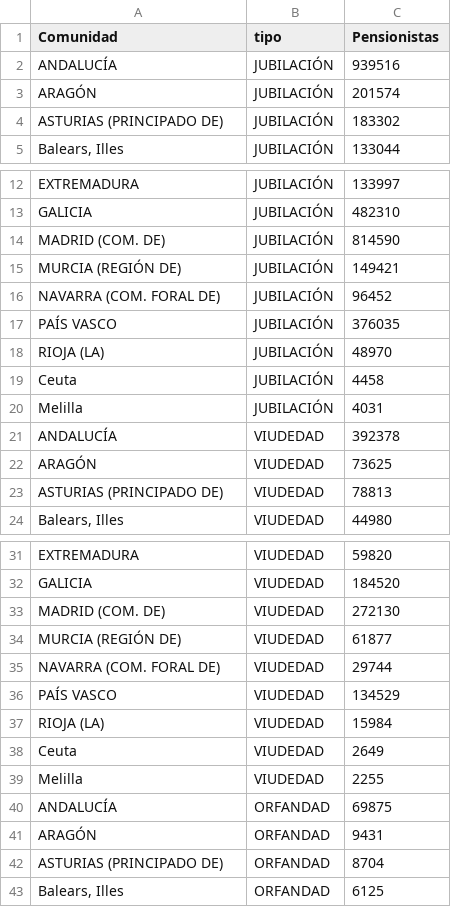
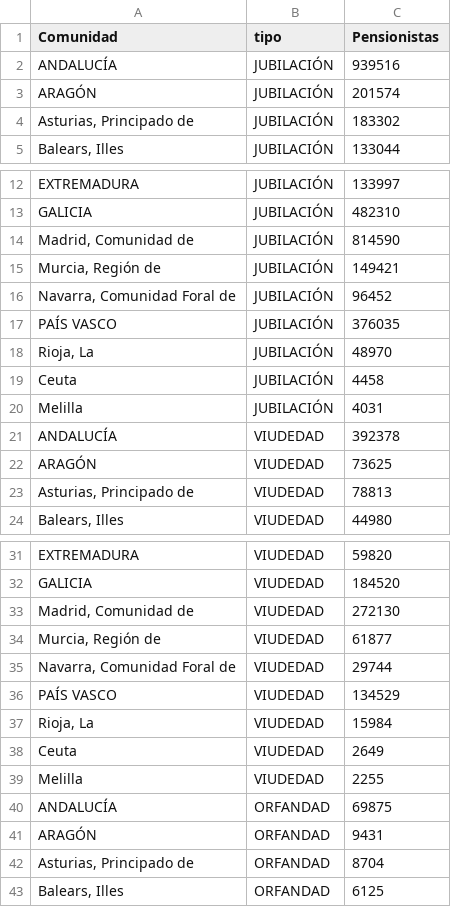
Before and after one commit to RafaelCaballero/tdm, a CSV file: datos/pensionistas.csv, drawn as a sheet; only a part is shown, gaps mark what is left out; the diff covers the shown part only.

Commit message:
Add files via upload

```diff
--- a/datos/pensionistas.csv
+++ b/datos/pensionistas.csv
@@ -3,3 +3,3 @@ ANDALUCÍA,JUBILACIÓN,939516
 ARAGÓN,JUBILACIÓN,201574
-ASTURIAS (PRINCIPADO DE),JUBILACIÓN,183302
+"Asturias, Principado de",JUBILACIÓN,183302
 "Balears, Illes",JUBILACIÓN,133044
@@ -13,7 +13,7 @@ EXTREMADURA,JUBILACIÓN,133997
 GALICIA,JUBILACIÓN,482310
-MADRID (COM. DE),JUBILACIÓN,814590
-MURCIA (REGIÓN DE),JUBILACIÓN,149421
-NAVARRA (COM. FORAL DE),JUBILACIÓN,96452
+"Madrid, Comunidad de",JUBILACIÓN,814590
+"Murcia, Región de",JUBILACIÓN,149421
+" Navarra, Comunidad Foral de",JUBILACIÓN,96452
 PAÍS VASCO,JUBILACIÓN,376035
-RIOJA (LA),JUBILACIÓN,48970
+"Rioja, La",JUBILACIÓN,48970
 Ceuta,JUBILACIÓN,4458
@@ -22,3 +22,3 @@ ANDALUCÍA,VIUDEDAD,392378
 ARAGÓN,VIUDEDAD,73625
-ASTURIAS (PRINCIPADO DE),VIUDEDAD,78813
+"Asturias, Principado de",VIUDEDAD,78813
 "Balears, Illes",VIUDEDAD,44980
@@ -32,7 +32,7 @@ EXTREMADURA,VIUDEDAD,59820
 GALICIA,VIUDEDAD,184520
-MADRID (COM. DE),VIUDEDAD,272130
-MURCIA (REGIÓN DE),VIUDEDAD,61877
-NAVARRA (COM. FORAL DE),VIUDEDAD,29744
+"Madrid, Comunidad de",VIUDEDAD,272130
+"Murcia, Región de",VIUDEDAD,61877
+" Navarra, Comunidad Foral de",VIUDEDAD,29744
 PAÍS VASCO,VIUDEDAD,134529
-RIOJA (LA),VIUDEDAD,15984
+"Rioja, La",VIUDEDAD,15984
 Ceuta,VIUDEDAD,2649
@@ -41,3 +41,3 @@ ANDALUCÍA,ORFANDAD,69875
 ARAGÓN,ORFANDAD,9431
-ASTURIAS (PRINCIPADO DE),ORFANDAD,8704
+"Asturias, Principado de",ORFANDAD,8704
 "Balears, Illes",ORFANDAD,6125
```
Also changed, not shown: 9 edited cells elsewhere in this file.
